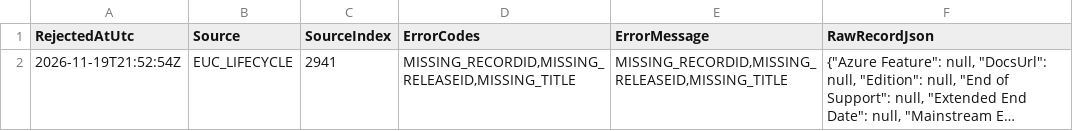
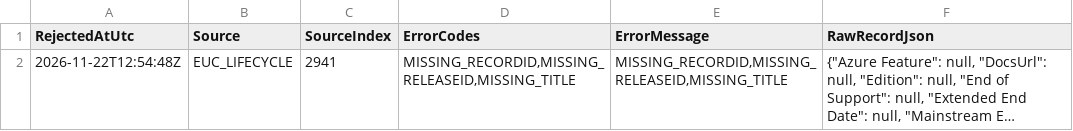
Before and after one commit to Renard-Dehenau/euc-lifecycle-data, a CSV file: data/rejected/microsoft-lifecycle-rejected.csv, drawn as a sheet; long unchanged cells end in …; the diff names each change by its address in the sheet, - before the commit and + after, or states it on an @@ line.

```diff
--- a/data/rejected/microsoft-lifecycle-rejected.csv
+++ b/data/rejected/microsoft-lifecycle-rejected.csv
-A2 (RejectedAtUtc): 2026-11-19T21:52:54Z
+A2 (RejectedAtUtc): 2026-11-22T12:54:48Z
```
Also changed, not shown: data/metadata/microsoft-lifecycle-statistics-history.csv, data/metadata/microsoft-lifecycle-statistics.csv, 2 other files.
